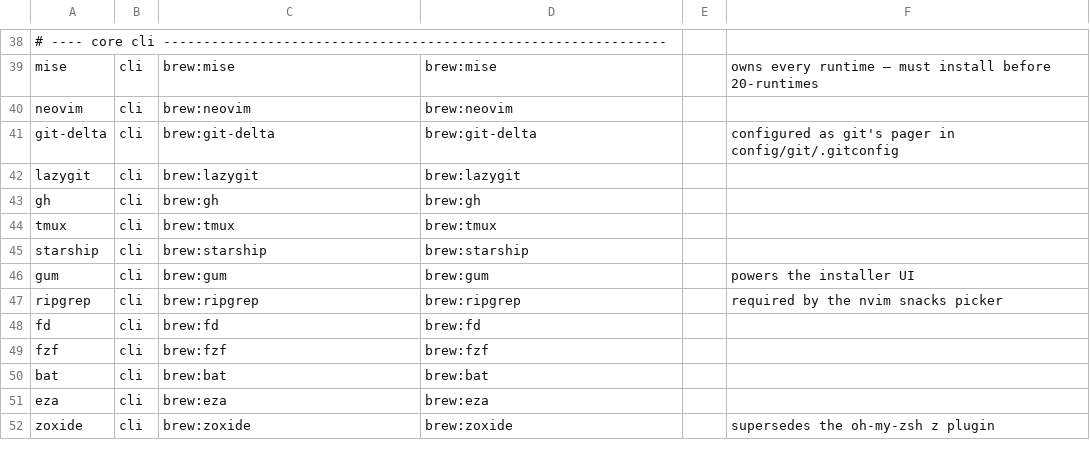
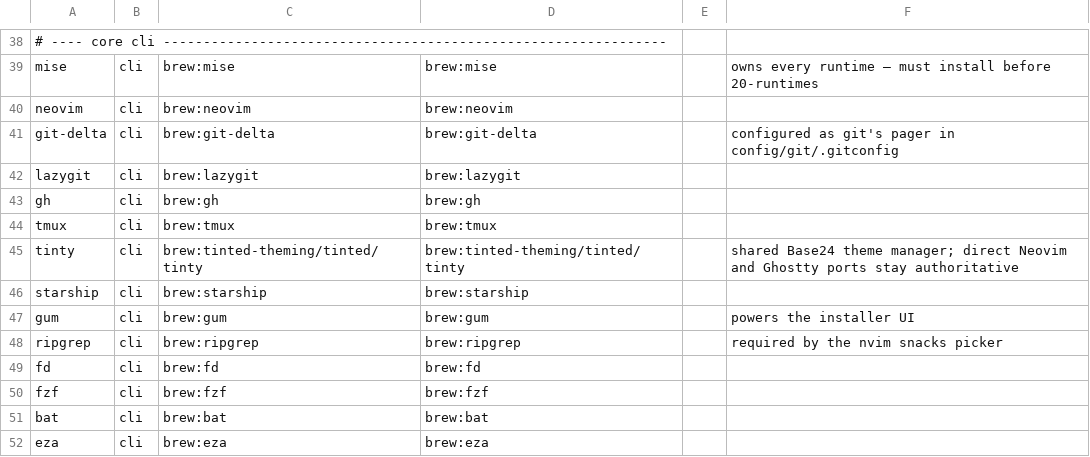
Before and after one commit to lewisblackburn/dotfiles, a CSV file: packages/tools.csv, drawn as a sheet; only a part is shown, gaps mark what is left out; the shorter side is filled out with more unchanged rows; the diff names each change by its address in the sheet, - before the commit and + after, or states it on an @@ line.

Commit message:
feat: sync VS Code Dark palette with Tinty

```diff
--- a/packages/tools.csv
+++ b/packages/tools.csv
+row 45: tinty | cli | brew:tinted-theming/tinted/tinty | brew:tinted-theming/tinted/tinty |  | shared Base24 theme manager; direct Neovim and Ghostty ports stay authoritative
```
Also changed, not shown: 5 other files.
